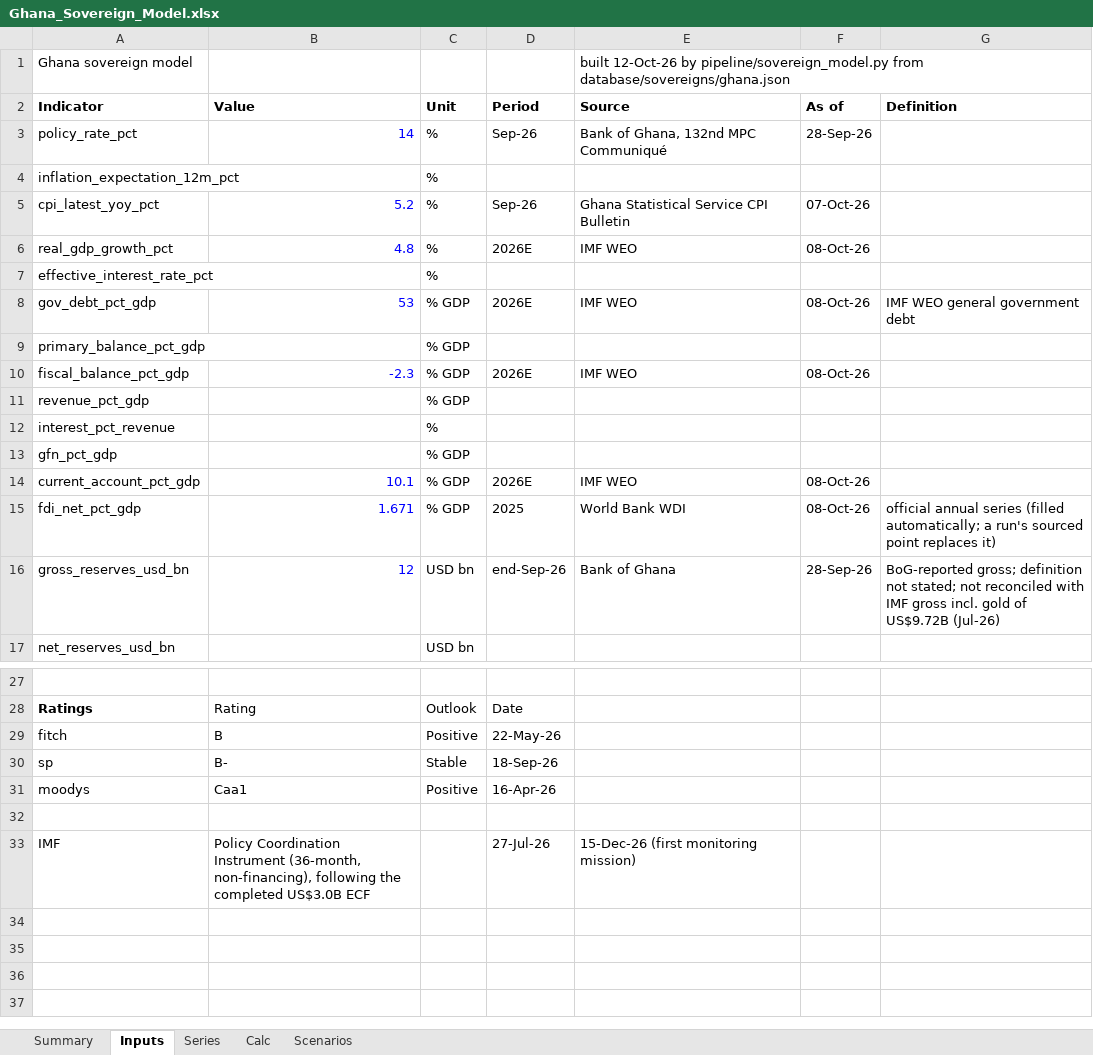
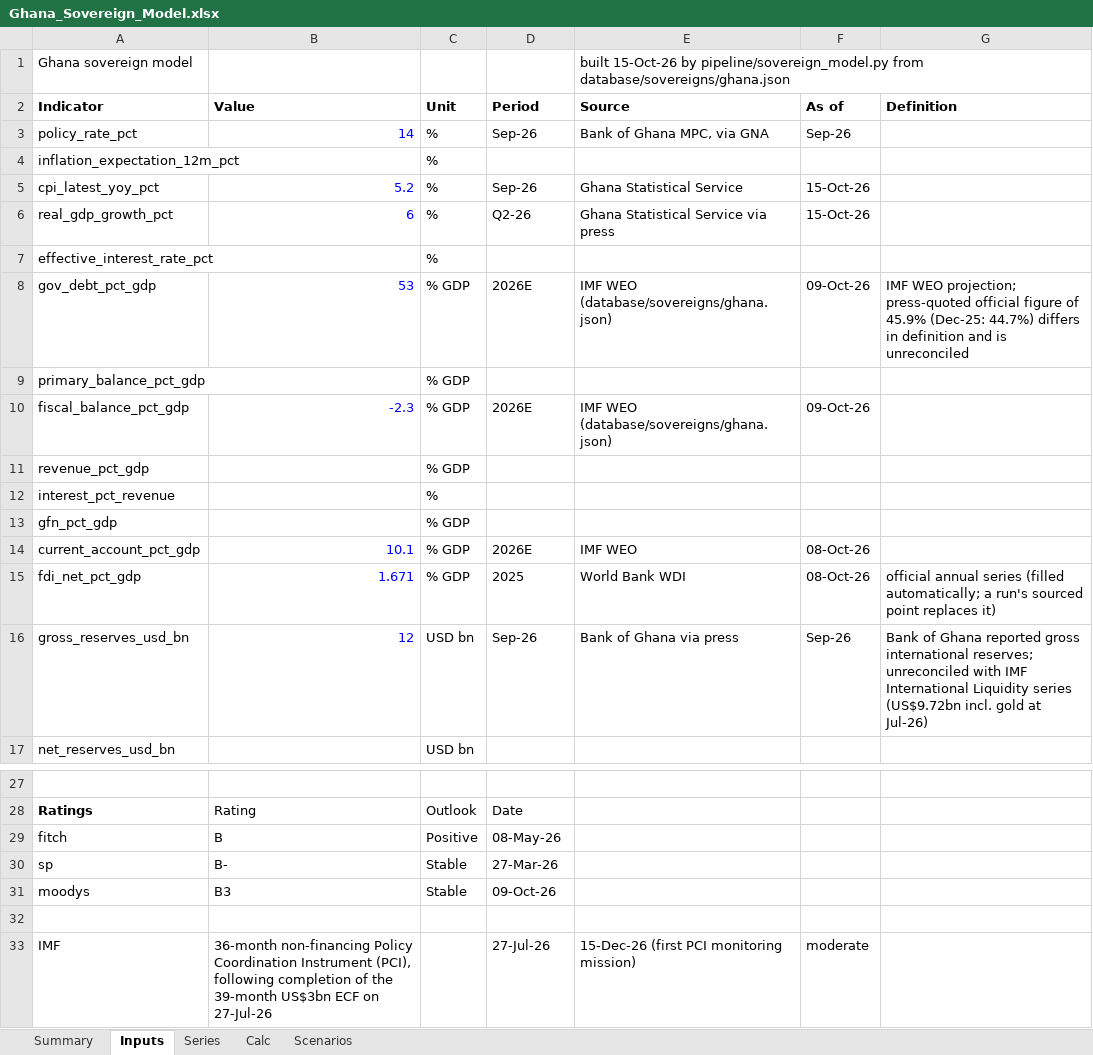
Before and after one commit to rkarim25/cembicredit, an Excel workbook: models/sovereigns/Ghana_Sovereign_Model.xlsx, sheet Inputs, drawn as a sheet; only a part is shown, gaps mark what is left out; values as stored, in another font and other column widths than the file's, no borders; the diff names each change by its address in the sheet, - before the commit and + after, or states it on an @@ line.

```diff
--- a/models/sovereigns/Ghana_Sovereign_Model.xlsx (sheet Inputs)
+++ b/models/sovereigns/Ghana_Sovereign_Model.xlsx (sheet Inputs)
-E1 (Source): built 12-Oct-26 by pipeline/sovereign_model.py…
+E1 (Source): built 15-Oct-26 by pipeline/sovereign_model.py…
-E3 (Source): Bank of Ghana, 132nd MPC Communiqué
+E3 (Source): Bank of Ghana MPC, via GNA
-F3 (As of): 28-Sep-26
+F3 (As of): Sep-26
-E5 (Source): Ghana Statistical Service CPI Bulletin
+E5 (Source): Ghana Statistical Service
-F5 (As of): 07-Oct-26
+F5 (As of): 15-Oct-26
-B6 (Value): 4.8
+B6 (Value): 6
-D6 (Period): 2026E
+D6 (Period): Q2-26
-E6 (Source): IMF WEO
+E6 (Source): Ghana Statistical Service via press
-F6 (As of): 08-Oct-26
+F6 (As of): 15-Oct-26
-E8 (Source): IMF WEO
+E8 (Source): IMF WEO (database/sovereigns/ghana.json)
-F8 (As of): 08-Oct-26
+F8 (As of): 09-Oct-26
-G8 (Definition): IMF WEO general government debt
+G8 (Definition): IMF WEO projection; press-quoted official figure of 45.9% (Dec-25: 44.7%) differs in definition and is unreconciled
-E10 (Source): IMF WEO
+E10 (Source): IMF WEO (database/sovereigns/ghana.json)
-F10 (As of): 08-Oct-26
+F10 (As of): 09-Oct-26
-D16 (Period): end-Sep-26
+D16 (Period): Sep-26
-E16 (Source): Bank of Ghana
+E16 (Source): Bank of Ghana via press
-F16 (As of): 28-Sep-26
+F16 (As of): Sep-26
-G16 (Definition): BoG-reported gross; definition not stated; not reconciled with IMF gross incl. gold of US$9.72B (Jul-26)
+G16 (Definition): Bank of Ghana reported gross international reserves; unreconciled with IMF International Liquidity series (US$9.72bn incl. gold at Jul-26)
-D29 (Period): 22-May-26
+D29 (Period): 08-May-26
-D30 (Period): 18-Sep-26
+D30 (Period): 27-Mar-26
-B31 (Value): Caa1
+B31 (Value): B3
-C31 (Unit): Positive
+C31 (Unit): Stable
-D31 (Period): 16-Apr-26
+D31 (Period): 09-Oct-26
-B33 (Value): Policy Coordination Instrument (36-month, non-financing), following the completed US$3.0B ECF
+B33 (Value): 36-month non-financing Policy Coordination Instrument (PCI), following completion of the 39-month US$3bn ECF on 27-Jul-26
-E33 (Source): 15-Dec-26 (first monitoring mission)
+E33 (Source): 15-Dec-26 (first PCI monitoring mission)
-F33 (As of): (empty)
+F33 (As of): moderate
```
Also changed, not shown: sheet Series, sheet Summary, models/sovereigns/Sovereign_Comp_Sheet.xlsx, 28 other files.
